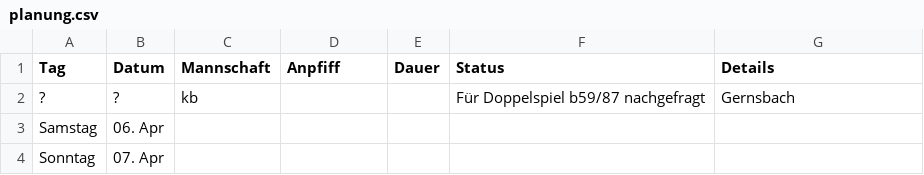
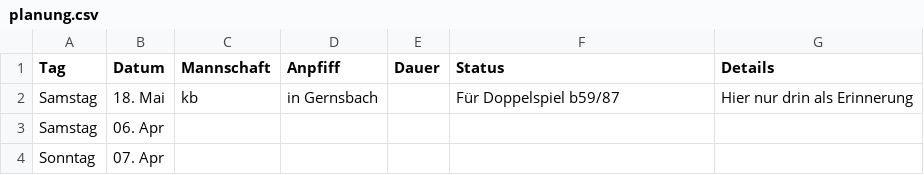
Before and after one commit to feldsaison/ka_feldsaison_2019, a CSV file: planung.csv, drawn as a sheet; only a part is shown.

Commit message:
Update planung.csv

```diff
--- a/planung.csv
+++ b/planung.csv
@@ -1,3 +1,3 @@
 Tag, Datum, Mannschaft, Anpfiff, Dauer, Status, Details
-?,?,kb,,,Für Doppelspiel b59/87 nachgefragt, Gernsbach
+Samstag,18. Mai,kb,in Gernsbach,,Für Doppelspiel b59/87, Hier nur drin als Erinnerung
 Samstag,06. Apr, , , , ,
```
